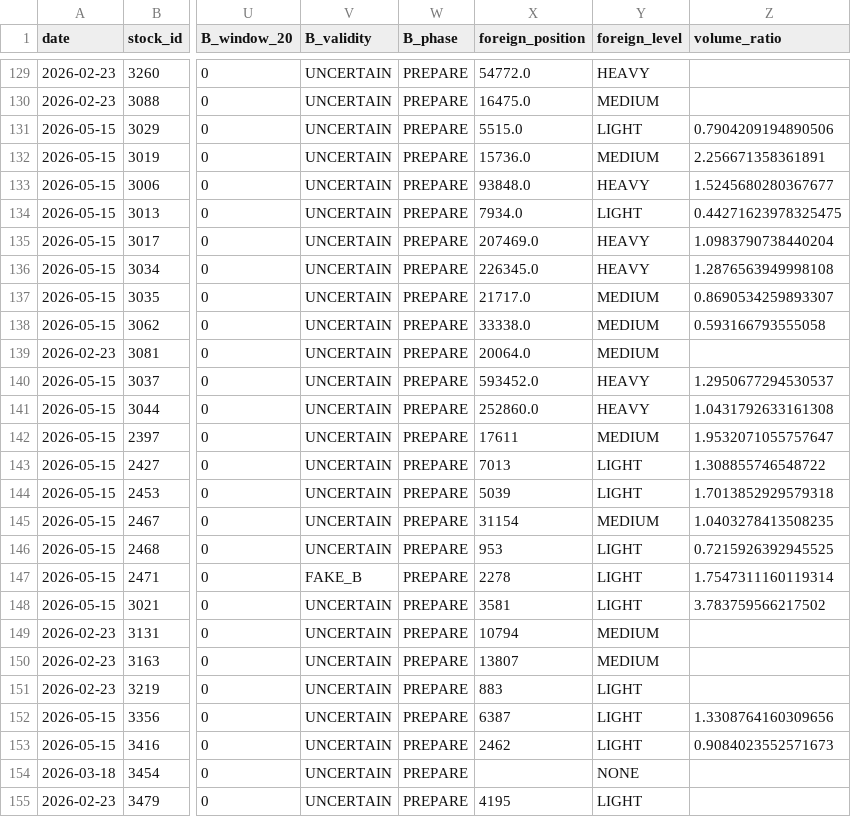
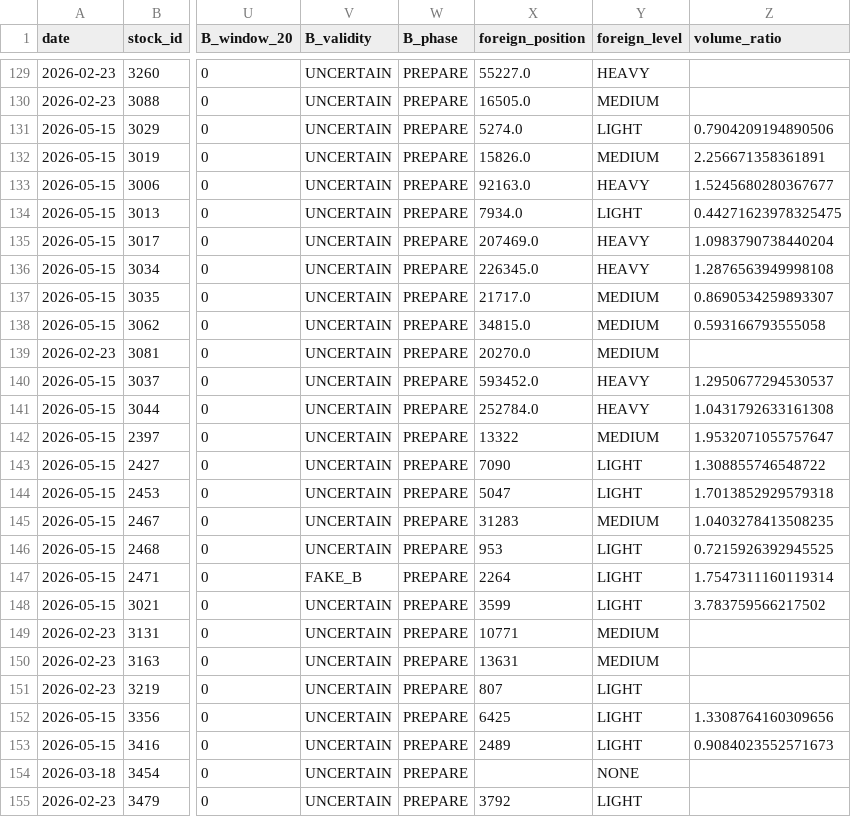
Before and after one commit to a553971-star/banshi-system, a CSV file: latest_decisions_ai.csv, drawn as a sheet; only a part is shown, gaps mark what is left out; the diff covers the shown part only; the diff names each change by its address in the sheet, - before the commit and + after, or states it on an @@ line.

```diff
--- a/latest_decisions_ai.csv
+++ b/latest_decisions_ai.csv
-X129 (foreign_position): 54772.0
+X129 (foreign_position): 55227.0
-X130 (foreign_position): 16475.0
+X130 (foreign_position): 16505.0
-X131 (foreign_position): 5515.0
+X131 (foreign_position): 5274.0
-X132 (foreign_position): 15736.0
+X132 (foreign_position): 15826.0
-X133 (foreign_position): 93848.0
+X133 (foreign_position): 92163.0
-X138 (foreign_position): 33338.0
+X138 (foreign_position): 34815.0
-X139 (foreign_position): 20064.0
+X139 (foreign_position): 20270.0
-X141 (foreign_position): 252860.0
+X141 (foreign_position): 252784.0
-X142 (foreign_position): 17611
+X142 (foreign_position): 13322
-X143 (foreign_position): 7013
+X143 (foreign_position): 7090
-X144 (foreign_position): 5039
+X144 (foreign_position): 5047
-X145 (foreign_position): 31154
+X145 (foreign_position): 31283
-X147 (foreign_position): 2278
+X147 (foreign_position): 2264
-X148 (foreign_position): 3581
+X148 (foreign_position): 3599
-X149 (foreign_position): 10794
+X149 (foreign_position): 10771
-X150 (foreign_position): 13807
+X150 (foreign_position): 13631
-X151 (foreign_position): 883
+X151 (foreign_position): 807
-X152 (foreign_position): 6387
+X152 (foreign_position): 6425
-X153 (foreign_position): 2462
+X153 (foreign_position): 2489
-X155 (foreign_position): 4195
+X155 (foreign_position): 3792
```
Also changed, not shown: 57 edited cells elsewhere in this file, latest_decisions.csv, latest_decisions_universe.csv, 2 other files.
